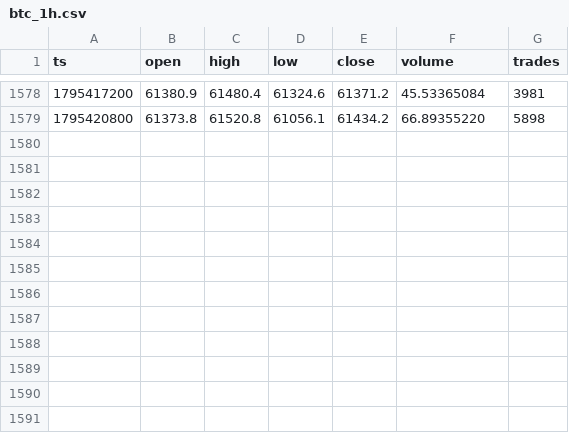
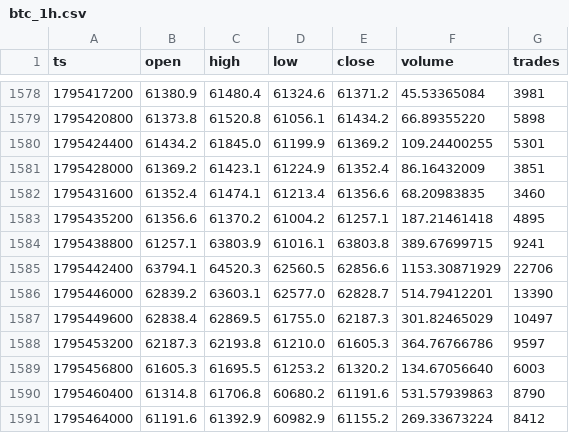
Before and after one commit to Alex-1101/btc-data-collector, a CSV file: data/btc_1h.csv, drawn as a sheet; only a part is shown, gaps mark what is left out.

Commit message:
data 2026-11-23T21:43Z

```diff
--- a/data/btc_1h.csv
+++ b/data/btc_1h.csv
@@ -1579 +1579,13 @@ ts,open,high,low,close,volume,trades
 1795420800,61373.8,61520.8,61056.1,61434.2,66.89355220,5898
+1795424400,61434.2,61845.0,61199.9,61369.2,109.24400255,5301
+1795428000,61369.2,61423.1,61224.9,61352.4,86.16432009,3851
+1795431600,61352.4,61474.1,61213.4,61356.6,68.20983835,3460
+1795435200,61356.6,61370.2,61004.2,61257.1,187.21461418,4895
+1795438800,61257.1,63803.9,61016.1,63803.8,389.67699715,9241
+1795442400,63794.1,64520.3,62560.5,62856.6,1153.30871929,22706
+1795446000,62839.2,63603.1,62577.0,62828.7,514.79412201,13390
+1795449600,62838.4,62869.5,61755.0,62187.3,301.82465029,10497
+1795453200,62187.3,62193.8,61210.0,61605.3,364.76766786,9597
+1795456800,61605.3,61695.5,61253.2,61320.2,134.67056640,6003
+1795460400,61314.8,61706.8,60680.2,61191.6,531.57939863,8790
+1795464000,61191.6,61392.9,60982.9,61155.2,269.33673224,8412
```
Also changed, not shown: data/funding.csv, 2 other files.
